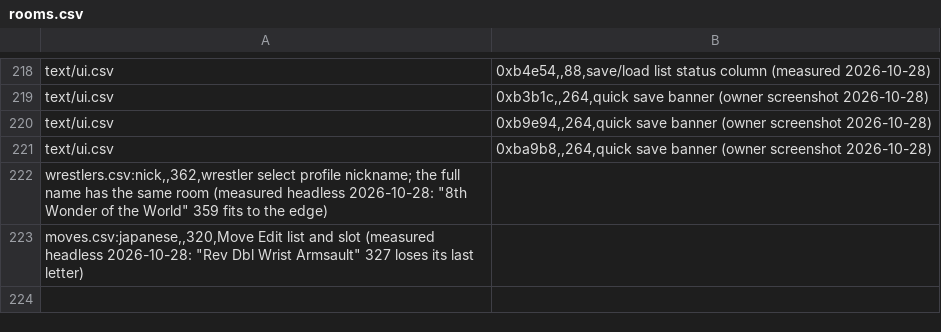
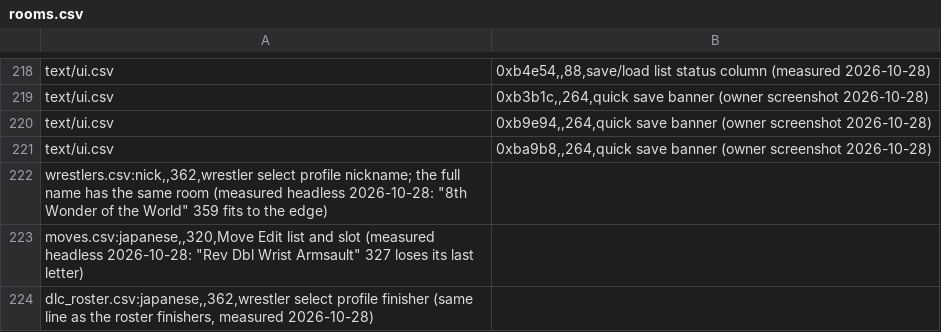
Before and after one commit to kactusken/Fire-Pro-Wrestling-D-English, a CSV file: translation/text/rooms.csv, drawn as a sheet; only a part is shown, gaps mark what is left out.

```diff
--- a/translation/text/rooms.csv
+++ b/translation/text/rooms.csv
@@ -223 +223,2 @@ wrestlers.csv:nick,,362,wrestler select profile nickname; the full name has the
 moves.csv:japanese,,320,Move Edit list and slot (measured headless 2026-10-28: "Rev Dbl Wrist Armsault" 327 loses its last letter)
+dlc_roster.csv:japanese,,362,wrestler select profile finisher (same line as the roster finishers, measured 2026-10-28)
```
Also changed, not shown: translation/text/fixed.csv, translation/text/ui.csv, 46 other files.
